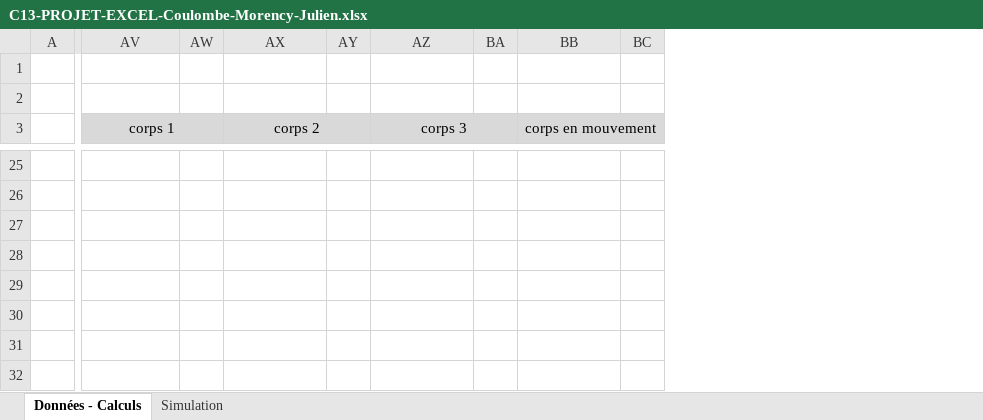
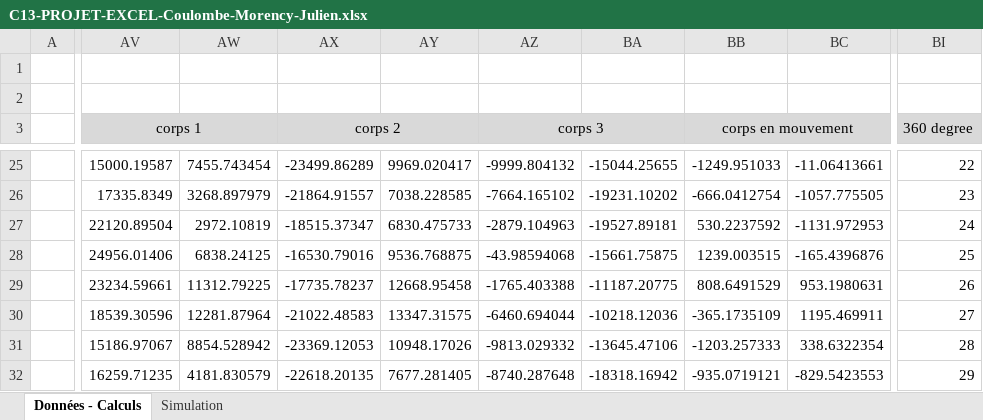
Before and after one commit to crosscutgymnast/C13, an Excel workbook: P03 - Projet Excel/C13-PROJET-EXCEL-Coulombe-Morency-Julien.xlsx, sheet Données - Calculs, drawn as a sheet; only a part is shown, gaps mark what is left out; values as stored, in another font and other column widths than the file's, no borders; charts and pictures not drawn; removed rows and columns are numbered as before the commit, all else as after; the diff covers the shown part only; the diff names each change by its address in the sheet, - before the commit and + after, or states it on an @@ line.

```diff
--- a/P03 - Projet Excel/C13-PROJET-EXCEL-Coulombe-Morency-Julien.xlsx (sheet Données - Calculs)
+++ b/P03 - Projet Excel/C13-PROJET-EXCEL-Coulombe-Morency-Julien.xlsx (sheet Données - Calculs)
-column AW, empty
+column AW, rows 25-32: 7455.743454 | 3268.897979 | 2972.10819 | 6838.24125 | 11312.79225 | 12281.87964 | 8854.528942 | 4181.830579
-column AY, empty
+column AY, rows 25-32: 9969.020417 | 7038.228585 | 6830.475733 | 9536.768875 | 12668.95458 | 13347.31575 | 10948.17026 | 7677.281405
-column BA, empty
+column BA, rows 25-32: -15044.25655 | -19231.10202 | -19527.89181 | -15661.75875 | -11187.20775 | -10218.12036 | -13645.47106 | -18318.16942
-column BC, empty
+column BC, rows 25-32: -11.06413661 | -1057.775505 | -1131.972953 | -165.4396876 | 953.1980631 | 1195.469911 | 338.6322354 | -829.5423553
+column BI (360 degree), rows 25-32: 22 | 23 | 24 | 25 | 26 | 27 | 28 | 29
-AV25 (corps 1): (empty)
+AV25 (corps 1): 15000.19587
-AX25 (corps 2): (empty)
+AX25 (corps 2): -23499.86289
-AZ25 (corps 3): (empty)
+AZ25 (corps 3): -9999.804132
-BB25 (corps en mouvement): (empty)
+BB25 (corps en mouvement): -1249.951033
-AV26 (corps 1): (empty)
+AV26 (corps 1): 17335.8349
-AX26 (corps 2): (empty)
+AX26 (corps 2): -21864.91557
-AZ26 (corps 3): (empty)
+AZ26 (corps 3): -7664.165102
-BB26 (corps en mouvement): (empty)
+BB26 (corps en mouvement): -666.0412754
-AV27 (corps 1): (empty)
+AV27 (corps 1): 22120.89504
-AX27 (corps 2): (empty)
+AX27 (corps 2): -18515.37347
-AZ27 (corps 3): (empty)
+AZ27 (corps 3): -2879.104963
-BB27 (corps en mouvement): (empty)
+BB27 (corps en mouvement): 530.2237592
-AV28 (corps 1): (empty)
+AV28 (corps 1): 24956.01406
-AX28 (corps 2): (empty)
+AX28 (corps 2): -16530.79016
-AZ28 (corps 3): (empty)
+AZ28 (corps 3): -43.98594068
-BB28 (corps en mouvement): (empty)
+BB28 (corps en mouvement): 1239.003515
-AV29 (corps 1): (empty)
+AV29 (corps 1): 23234.59661
-AX29 (corps 2): (empty)
+AX29 (corps 2): -17735.78237
-AZ29 (corps 3): (empty)
+AZ29 (corps 3): -1765.403388
-BB29 (corps en mouvement): (empty)
+BB29 (corps en mouvement): 808.6491529
-AV30 (corps 1): (empty)
+AV30 (corps 1): 18539.30596
-AX30 (corps 2): (empty)
+AX30 (corps 2): -21022.48583
-AZ30 (corps 3): (empty)
+AZ30 (corps 3): -6460.694044
-BB30 (corps en mouvement): (empty)
+BB30 (corps en mouvement): -365.1735109
-AV31 (corps 1): (empty)
+AV31 (corps 1): 15186.97067
-AX31 (corps 2): (empty)
+AX31 (corps 2): -23369.12053
-AZ31 (corps 3): (empty)
+AZ31 (corps 3): -9813.029332
-BB31 (corps en mouvement): (empty)
+BB31 (corps en mouvement): -1203.257333
-AV32 (corps 1): (empty)
+AV32 (corps 1): 16259.71235
-AX32 (corps 2): (empty)
+AX32 (corps 2): -22618.20135
-AZ32 (corps 3): (empty)
+AZ32 (corps 3): -8740.287648
-BB32 (corps en mouvement): (empty)
+BB32 (corps en mouvement): -935.0719121
```
Also changed, not shown: 1 added column and 1408 edited cells elsewhere in this sheet, charts or pictures.
